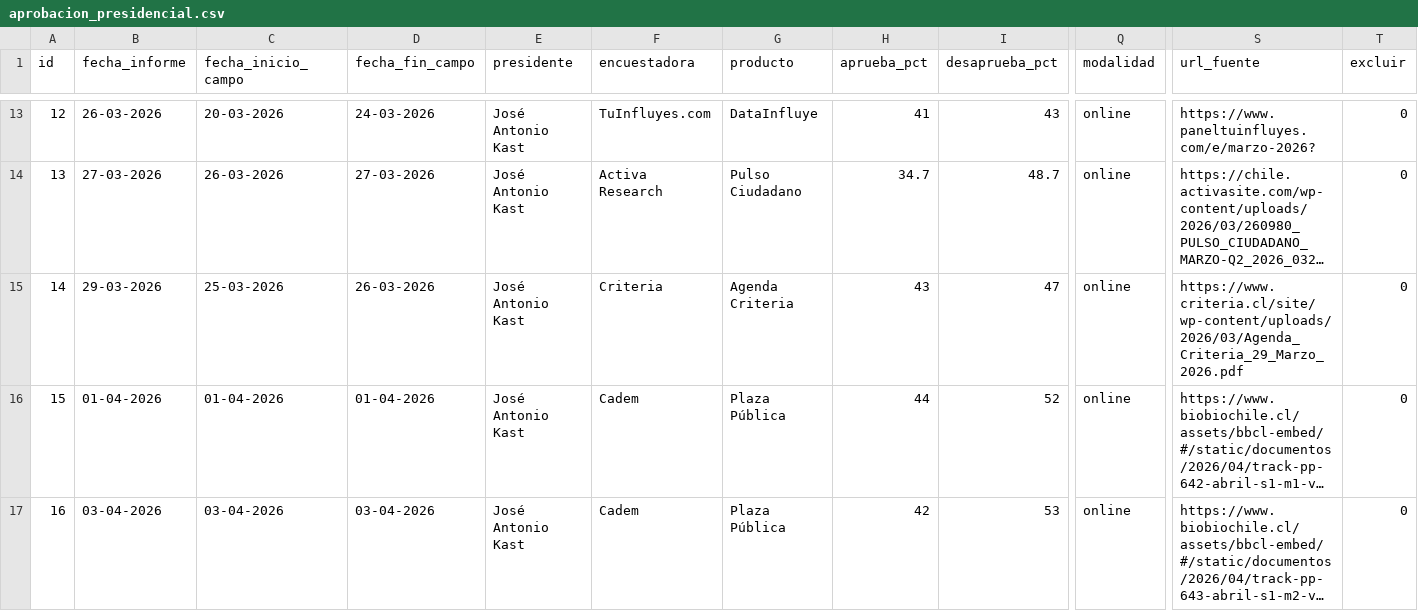
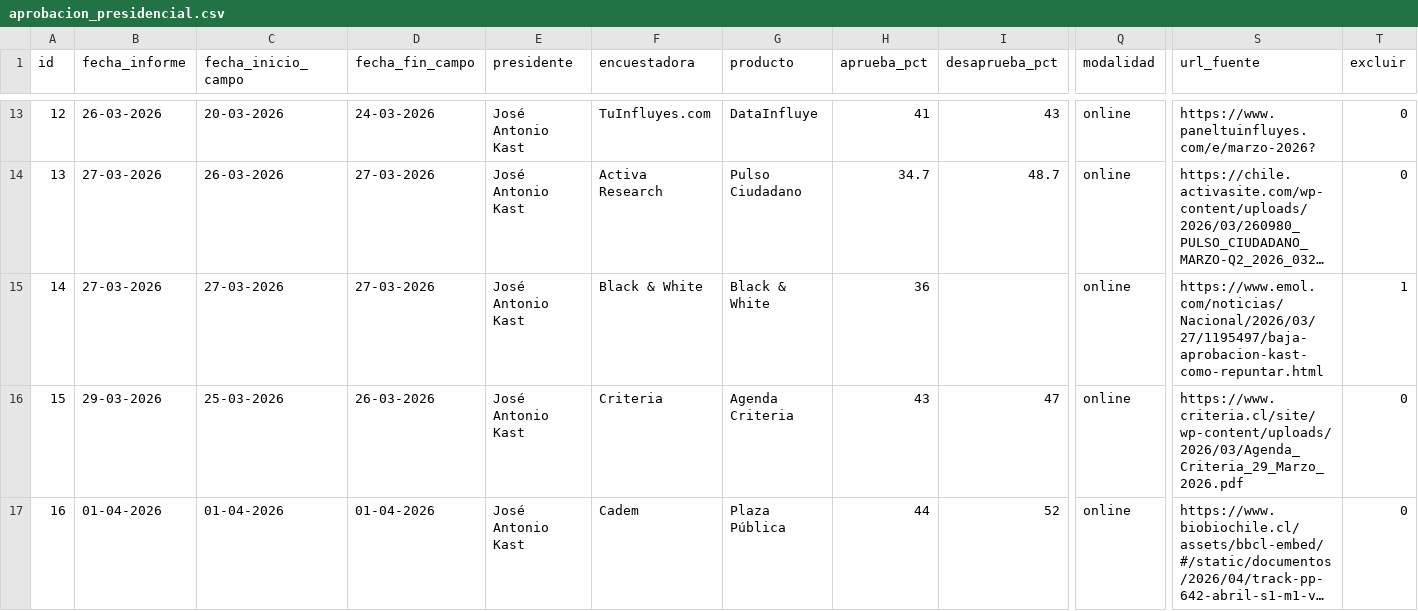
Before and after one commit to cbuzeta/aprobacion-presidencial, a CSV file: data/aprobacion_presidencial.csv, drawn as a sheet; only a part is shown, gaps mark what is left out; the shorter side is filled out with more unchanged rows; long unchanged cells end in …; addresses are those after the commit; rows hold the shown columns only; the diff covers the shown part only; the diff names each change by its address in the sheet, - before the commit and + after, or states it on an @@ line.

```diff
--- a/data/aprobacion_presidencial.csv
+++ b/data/aprobacion_presidencial.csv
+row 15: 14 | 27-03-2026 | 27-03-2026 | 27-03-2026 | José Antonio Kast | Black & White | Black & White | 36 |  | online | https://www.emol.com/noticias/Nacional/2026/03/27/1195497/baja-aprobacion-kast-como-repuntar.html | 1
@@ column A (id) renumbered from row 16 down @@
```
Also changed, not shown: 1 added row elsewhere in this file.
